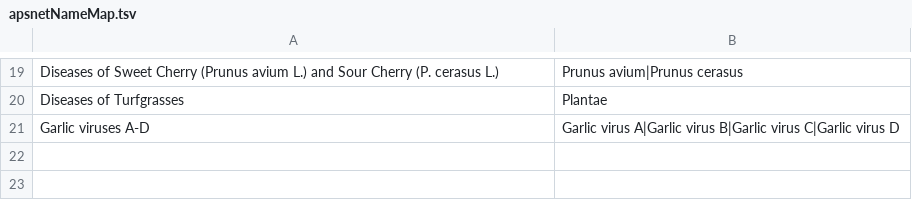
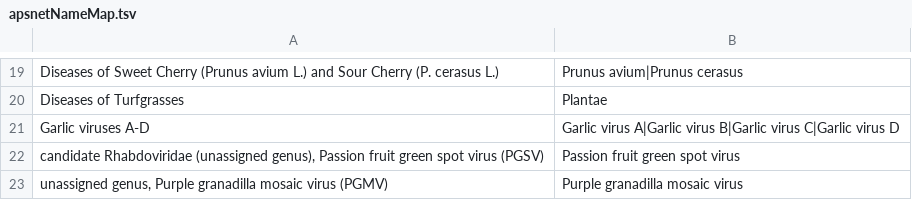
Before and after one commit to Planteome/samara, a TSV file: src/main/resources/org/planteome/samara/apsnetNameMap.tsv, drawn as a sheet; only a part is shown, gaps mark what is left out.

Commit message:
more name cleaning

```diff
--- a/src/main/resources/org/planteome/samara/apsnetNameMap.tsv
+++ b/src/main/resources/org/planteome/samara/apsnetNameMap.tsv
@@ -21 +21,3 @@ Diseases of Turfgrasses	Plantae
 Garlic viruses A-D	Garlic virus A|Garlic virus B|Garlic virus C|Garlic virus D
+candidate Rhabdoviridae (unassigned genus), Passion fruit green spot virus (PGSV)	Passion fruit green spot virus
+unassigned genus, Purple granadilla mosaic virus (PGMV)	Purple granadilla mosaic virus
```
Also changed, not shown: 3 other files.
